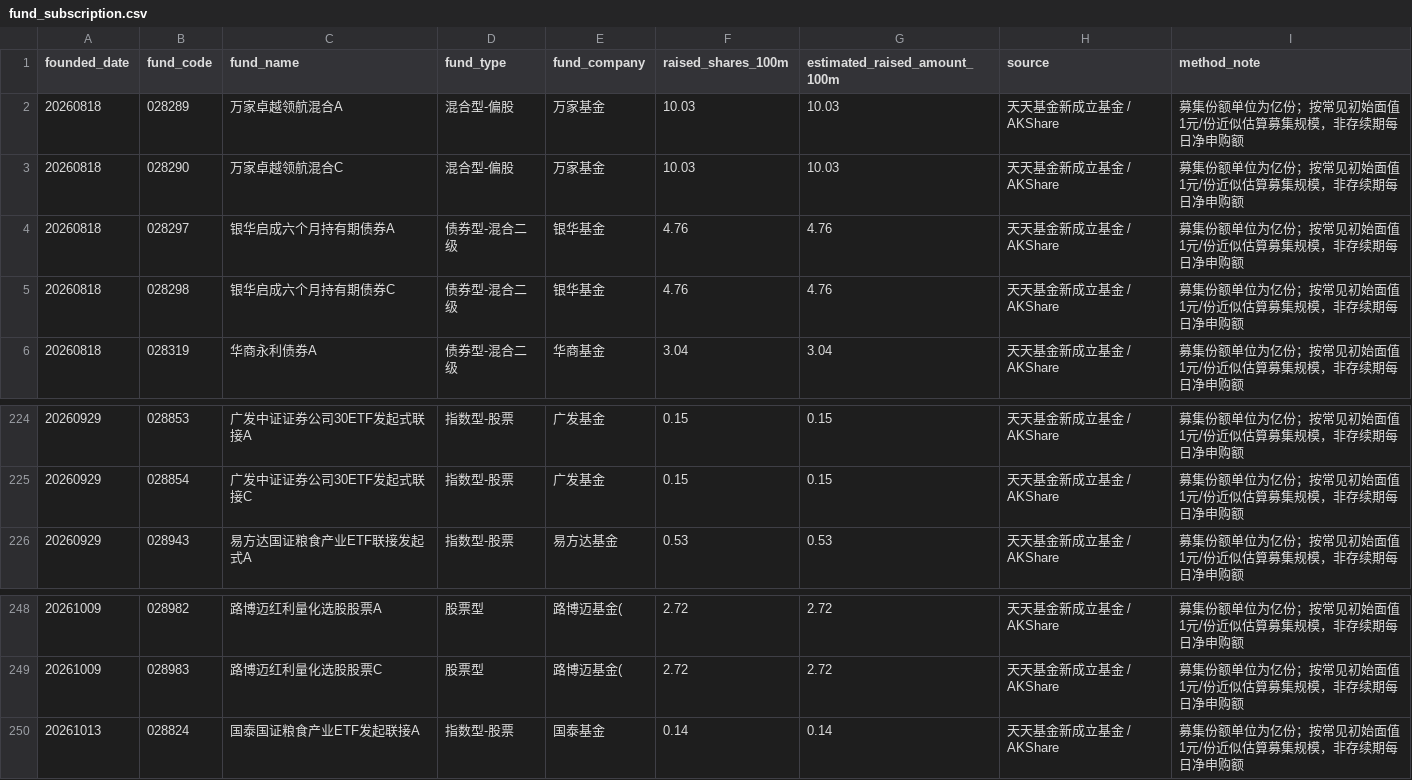
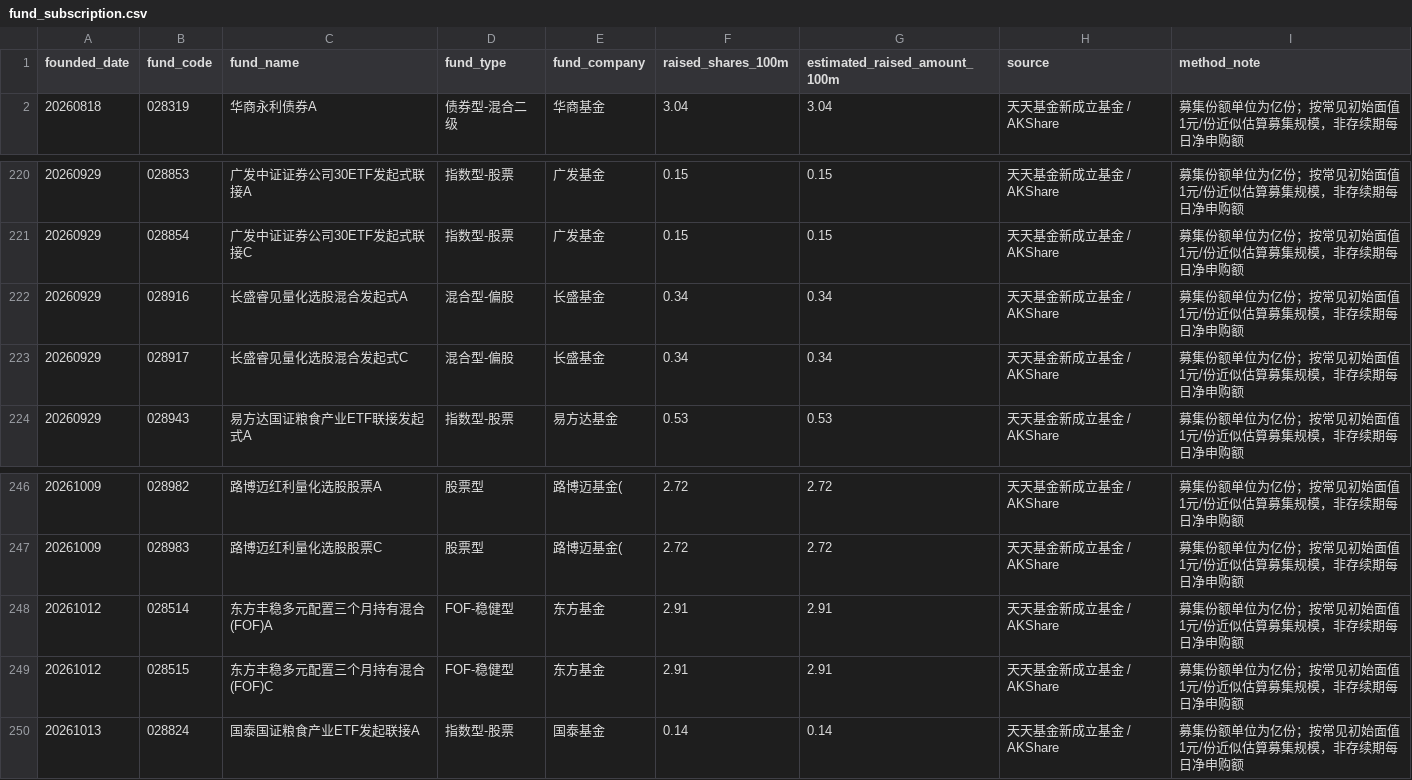
Before and after one commit to littlepeachh/macroscope-dashboard-v52, a CSV file: data/fund_subscription.csv, drawn as a sheet; only a part is shown, gaps mark what is left out; removed rows and columns are numbered as before the commit, all else as after; the diff names each change by its address in the sheet, - before the commit and + after, or states it on an @@ line.

```diff
--- a/data/fund_subscription.csv
+++ b/data/fund_subscription.csv
-row 2: 20260818 | 028289 | 万家卓越领航混合A | 混合型-偏股 | 万家基金 | 10.03 | 10.03 | 天天基金新成立基金 / AKShare | 募集份额单位为亿份；按常见初始面值1元/份近似估算募集规模，非存续期每日净申购额
-row 3: 20260818 | 028290 | 万家卓越领航混合C | 混合型-偏股 | 万家基金 | 10.03 | 10.03 | 天天基金新成立基金 / AKShare | 募集份额单位为亿份；按常见初始面值1元/份近似估算募集规模，非存续期每日净申购额
-row 4: 20260818 | 028297 | 银华启成六个月持有期债券A | 债券型-混合二级 | 银华基金 | 4.76 | 4.76 | 天天基金新成立基金 / AKShare | 募集份额单位为亿份；按常见初始面值1元/份近似估算募集规模，非存续期每日净申购额
-row 5: 20260818 | 028298 | 银华启成六个月持有期债券C | 债券型-混合二级 | 银华基金 | 4.76 | 4.76 | 天天基金新成立基金 / AKShare | 募集份额单位为亿份；按常见初始面值1元/份近似估算募集规模，非存续期每日净申购额
+row 222: 20260929 | 028916 | 长盛睿见量化选股混合发起式A | 混合型-偏股 | 长盛基金 | 0.34 | 0.34 | 天天基金新成立基金 / AKShare | 募集份额单位为亿份；按常见初始面值1元/份近似估算募集规模，非存续期每日净申购额
+row 223: 20260929 | 028917 | 长盛睿见量化选股混合发起式C | 混合型-偏股 | 长盛基金 | 0.34 | 0.34 | 天天基金新成立基金 / AKShare | 募集份额单位为亿份；按常见初始面值1元/份近似估算募集规模，非存续期每日净申购额
+row 248: 20261012 | 028514 | 东方丰稳多元配置三个月持有混合(FOF)A | FOF-稳健型 | 东方基金 | 2.91 | 2.91 | 天天基金新成立基金 / AKShare | 募集份额单位为亿份；按常见初始面值1元/份近似估算募集规模，非存续期每日净申购额
+row 249: 20261012 | 028515 | 东方丰稳多元配置三个月持有混合(FOF)C | FOF-稳健型 | 东方基金 | 2.91 | 2.91 | 天天基金新成立基金 / AKShare | 募集份额单位为亿份；按常见初始面值1元/份近似估算募集规模，非存续期每日净申购额
```
Also changed, not shown: data/macro.csv, 2 other files.
